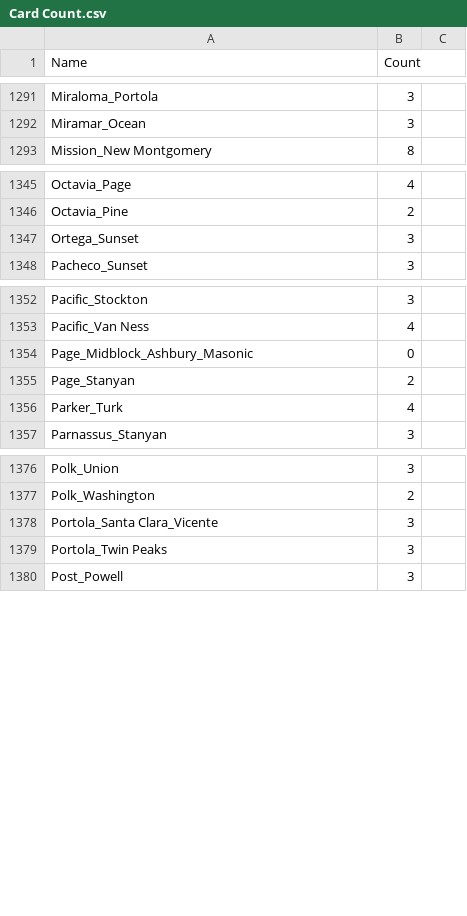
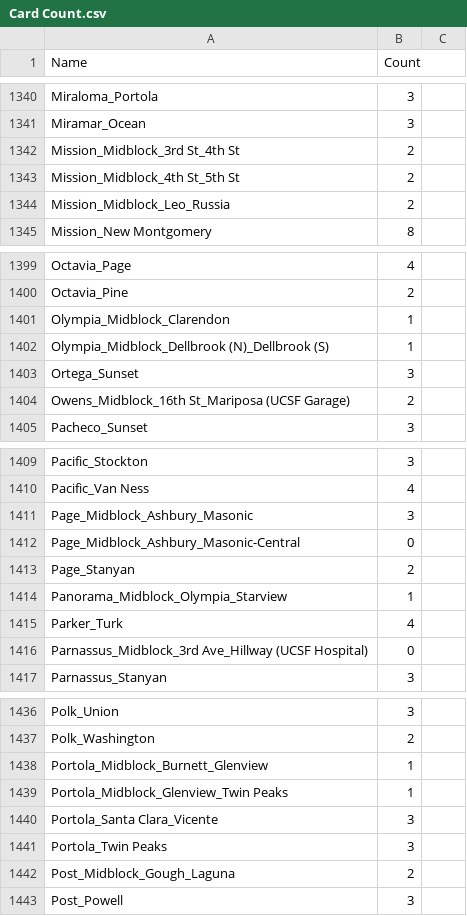
Before and after one commit to WhippySnappy/Coordination-checker, a CSV file: Card Count.csv, drawn as a sheet; only a part is shown, gaps mark what is left out; the diff covers the shown part only.

Commit message:
Update card counts and timing offsets
Update Card Count.csv with numerous new midblock entries and corrected counts (midblock records restored across the dataset). Modify CoordCheck.html to adjust Change #s and offset arrays for 19th Ave intersections (Crossover Lincoln Way, Irving, Judah) and enable a TSPnDET call for Irving EW to reflect the updated timing/phase configuration.

```diff
--- a/Card Count.csv
+++ b/Card Count.csv
@@ -1292,2 +1341,5 @@ Miraloma_Portola,3
 Miramar_Ocean,3
+Mission_Midblock_3rd St_4th St,2
+Mission_Midblock_4th St_5th St,2
+Mission_Midblock_Leo_Russia,2
 Mission_New Montgomery,8
@@ -1346,3 +1400,6 @@ Octavia_Page,4
 Octavia_Pine,2
+Olympia_Midblock_Clarendon,1
+Olympia_Midblock_Dellbrook (N)_Dellbrook (S),1
 Ortega_Sunset,3
+Owens_Midblock_16th St_Mariposa (UCSF Garage),2
 Pacheco_Sunset,3
@@ -1353,5 +1410,8 @@ Pacific_Stockton,3
 Pacific_Van Ness,4
-Page_Midblock_Ashbury_Masonic,0
+Page_Midblock_Ashbury_Masonic,3
+Page_Midblock_Ashbury_Masonic-Central,0
 Page_Stanyan,2
+Panorama_Midblock_Olympia_Starview,1
 Parker_Turk,4
+Parnassus_Midblock_3rd Ave_Hillway (UCSF Hospital),0
 Parnassus_Stanyan,3
@@ -1377,4 +1437,7 @@ Polk_Union,3
 Polk_Washington,2
+Portola_Midblock_Burnett_Glenview,1
+Portola_Midblock_Glenview_Twin Peaks,1
 Portola_Santa Clara_Vicente,3
 Portola_Twin Peaks,3
+Post_Midblock_Gough_Laguna,2
 Post_Powell,3
```
Also changed, not shown: 65 added rows, 3 removed rows and 8 edited cells elsewhere in this file, 1 other file.
